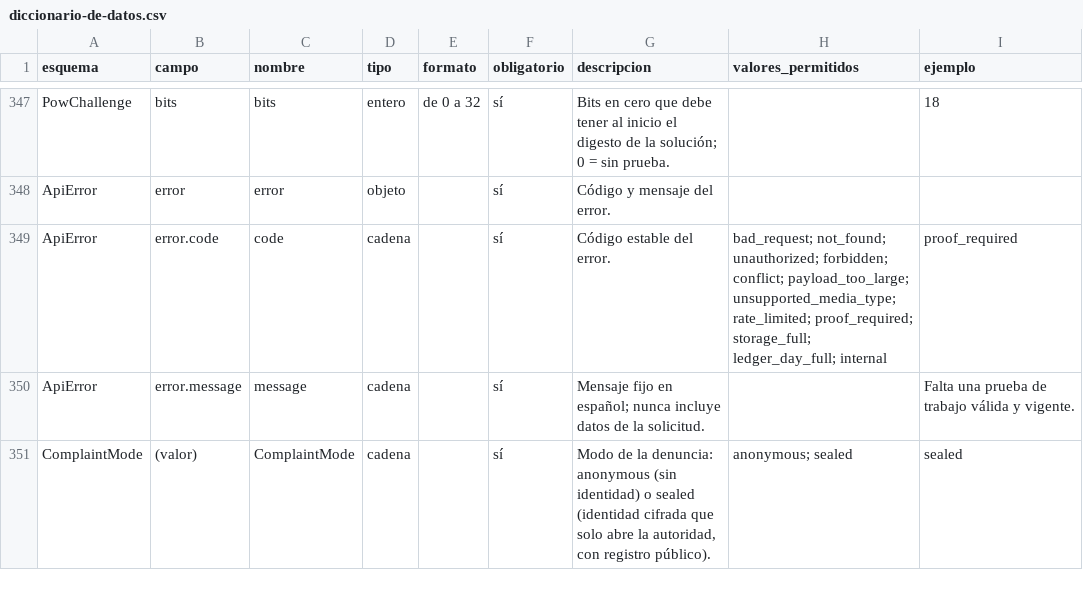
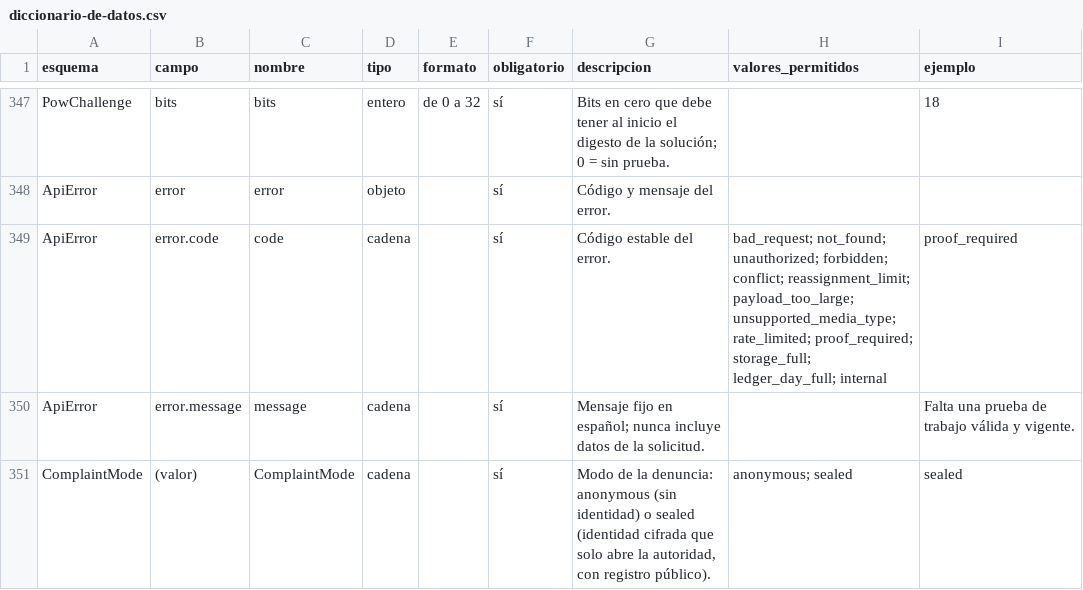
Before and after one commit to GuilleOp/sigilo-s5, a CSV file: estandar/diccionario-de-datos.csv, drawn as a sheet; only a part is shown, gaps mark what is left out.

```diff
--- a/estandar/diccionario-de-datos.csv
+++ b/estandar/diccionario-de-datos.csv
@@ -348,3 +348,3 @@ PowChallenge,bits,bits,entero,de 0 a 32,sí,Bits en cero que debe tener al inici
 ApiError,error,error,objeto,,sí,Código y mensaje del error.,,
-ApiError,error.code,code,cadena,,sí,Código estable del error.,bad_request; not_found; unauthorized; forbidden; conflict; payload_too_large; unsupported_media_type; rate_limited; proof_required; storage_full; ledger_day_full; internal,proof_required
+ApiError,error.code,code,cadena,,sí,Código estable del error.,bad_request; not_found; unauthorized; forbidden; conflict; reassignment_limit; payload_too_large; unsupported_media_type; rate_limited; proof_required; storage_full; ledger_day_full; internal,proof_required
 ApiError,error.message,message,cadena,,sí,Mensaje fijo en español; nunca incluye datos de la solicitud.,,Falta una prueba de trabajo válida y vigente.
```
Also changed, not shown: 13 other files.
